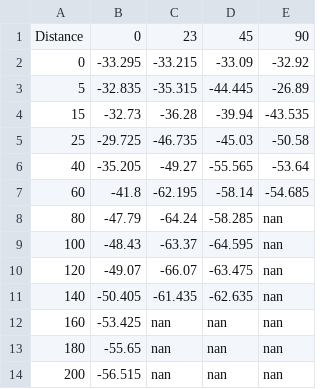
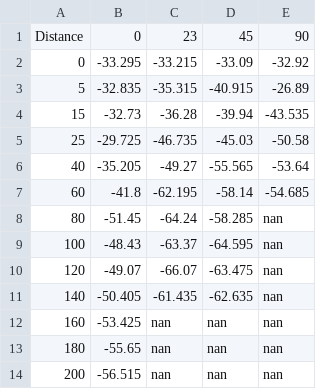
Before and after one commit to LaurentGENTY/LIARA-RFID-data-retrieving, a CSV file: WebSocketClient/WebSocketClient/bin/Debug/xp/Poivre/data/finalData.csv, drawn as a sheet.

```diff
--- a/WebSocketClient/WebSocketClient/bin/Debug/xp/Poivre/data/finalData.csv
+++ b/WebSocketClient/WebSocketClient/bin/Debug/xp/Poivre/data/finalData.csv
@@ -2,3 +2,3 @@ Distance;0;23;45;90
 0;-33.295;-33.215;-33.09;-32.92
-5;-32.835;-35.315;-44.445;-26.89
+5;-32.835;-35.315;-40.915;-26.89
 15;-32.73;-36.28;-39.94;-43.535
@@ -7,3 +7,3 @@ Distance;0;23;45;90
 60;-41.8;-62.195;-58.14;-54.685
-80;-47.79;-64.24;-58.285;nan
+80;-51.45;-64.24;-58.285;nan
 100;-48.43;-63.37;-64.595;nan
```
Also changed, not shown: WebSocketClient/WebSocketClient/bin/Debug/xp/Poivre/Poivre_5_45.csv, WebSocketClient/WebSocketClient/bin/Debug/xp/Poivre/Poivre_80_0.csv, 43 other files.
